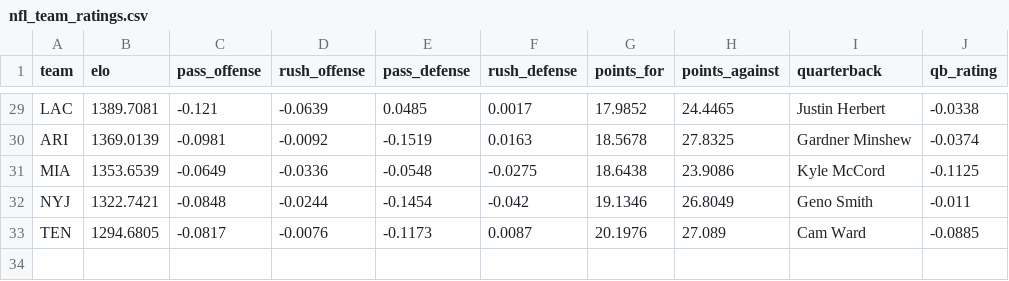
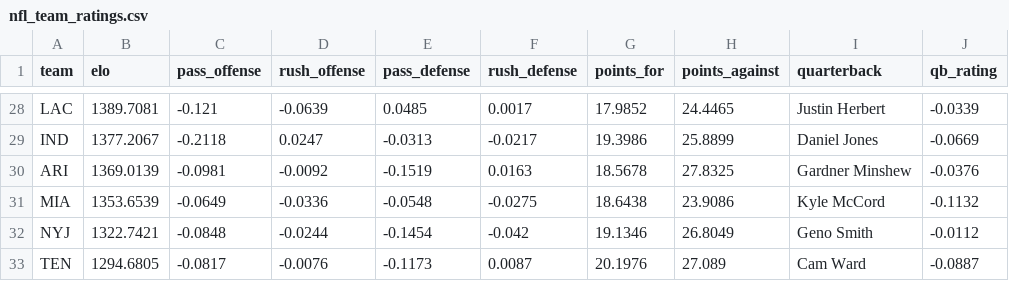
Before and after one commit to arai23-jpg/honest-lines-data, a CSV file: data/nfl_team_ratings.csv, drawn as a sheet; only a part is shown, gaps mark what is left out; addresses are those after the commit; the diff covers the shown part only; the diff names each change by its address in the sheet, - before the commit and + after, or states it on an @@ line.

```diff
--- a/data/nfl_team_ratings.csv
+++ b/data/nfl_team_ratings.csv
-J28 (qb_rating): -0.0338
+J28 (qb_rating): -0.0339
+row 29: IND | 1377.2067 | -0.2118 | 0.0247 | -0.0313 | -0.0217 | 19.3986 | 25.8899 | Daniel Jones | -0.0669
-J30 (qb_rating): -0.0374
+J30 (qb_rating): -0.0376
-J31 (qb_rating): -0.1125
+J31 (qb_rating): -0.1132
-J32 (qb_rating): -0.011
+J32 (qb_rating): -0.0112
-J33 (qb_rating): -0.0885
+J33 (qb_rating): -0.0887
```
Also changed, not shown: 1 added row, 2 removed rows and 25 edited cells elsewhere in this file, data/cbb_team_ratings.csv, data/cbb_upcoming_picks.csv, 2 other files.
